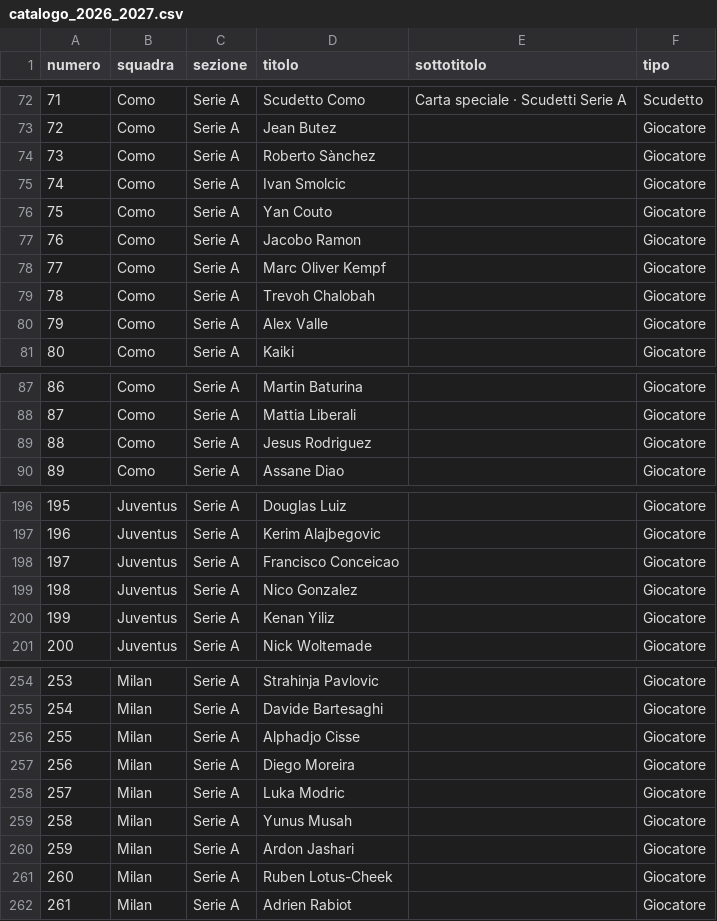
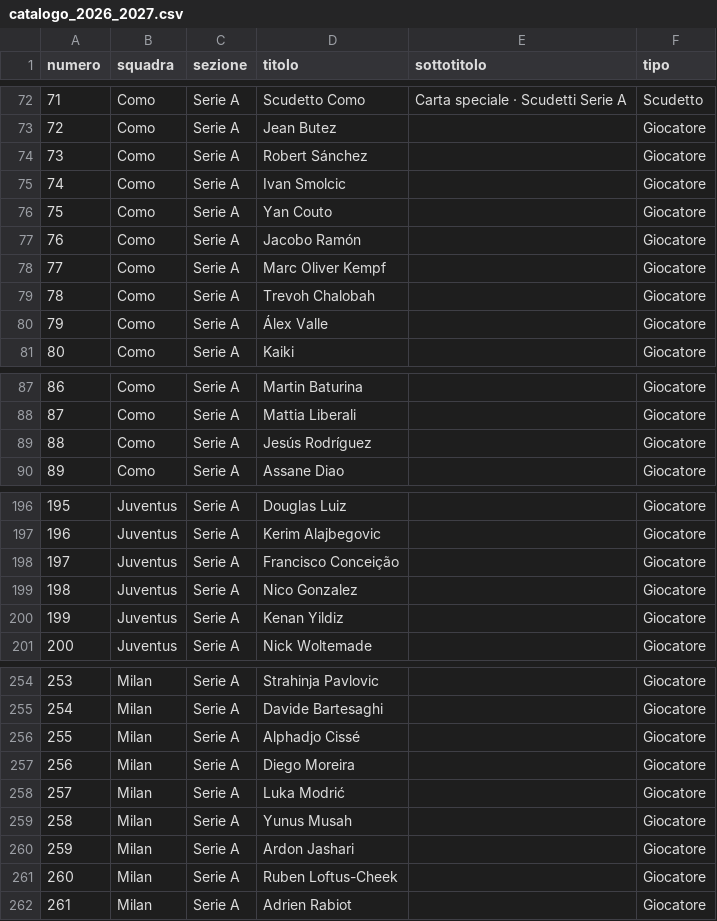
Before and after one commit to ramaricky21/figurine-club, a CSV file: catalogo_2026_2027.csv, drawn as a sheet; only a part is shown, gaps mark what is left out; the diff covers the shown part only.

```diff
--- a/catalogo_2026_2027.csv
+++ b/catalogo_2026_2027.csv
@@ -73,9 +73,9 @@
 72,Como,Serie A,Jean Butez,,Giocatore
-73,Como,Serie A,Roberto Sànchez,,Giocatore
+73,Como,Serie A,Robert Sánchez,,Giocatore
 74,Como,Serie A,Ivan Smolcic,,Giocatore
 75,Como,Serie A,Yan Couto,,Giocatore
-76,Como,Serie A,Jacobo Ramon,,Giocatore
+76,Como,Serie A,Jacobo Ramón,,Giocatore
 77,Como,Serie A,Marc Oliver Kempf,,Giocatore
 78,Como,Serie A,Trevoh Chalobah,,Giocatore
-79,Como,Serie A,Alex Valle,,Giocatore
+79,Como,Serie A,Álex Valle,,Giocatore
 80,Como,Serie A,Kaiki,,Giocatore
@@ -88,3 +88,3 @@
 87,Como,Serie A,Mattia Liberali,,Giocatore
-88,Como,Serie A,Jesus Rodriguez,,Giocatore
+88,Como,Serie A,Jesús Rodríguez,,Giocatore
 89,Como,Serie A,Assane Diao,,Giocatore
@@ -197,5 +197,5 @@
 196,Juventus,Serie A,Kerim Alajbegovic,,Giocatore
-197,Juventus,Serie A,Francisco Conceicao,,Giocatore
+197,Juventus,Serie A,Francisco Conceição,,Giocatore
 198,Juventus,Serie A,Nico Gonzalez,,Giocatore
-199,Juventus,Serie A,Kenan Yiliz,,Giocatore
+199,Juventus,Serie A,Kenan Yildiz,,Giocatore
 200,Juventus,Serie A,Nick Woltemade,,Giocatore
@@ -255,8 +255,8 @@
 254,Milan,Serie A,Davide Bartesaghi,,Giocatore
-255,Milan,Serie A,Alphadjo Cisse,,Giocatore
+255,Milan,Serie A,Alphadjo Cissé,,Giocatore
 256,Milan,Serie A,Diego Moreira,,Giocatore
-257,Milan,Serie A,Luka Modric,,Giocatore
+257,Milan,Serie A,Luka Modrić,,Giocatore
 258,Milan,Serie A,Yunus Musah,,Giocatore
 259,Milan,Serie A,Ardon Jashari,,Giocatore
-260,Milan,Serie A,Ruben Lotus-Cheek,,Giocatore
+260,Milan,Serie A,Ruben Loftus-Cheek,,Giocatore
 261,Milan,Serie A,Adrien Rabiot,,Giocatore
```
Also changed, not shown: 5 edited cells elsewhere in this file, 3 other files.
